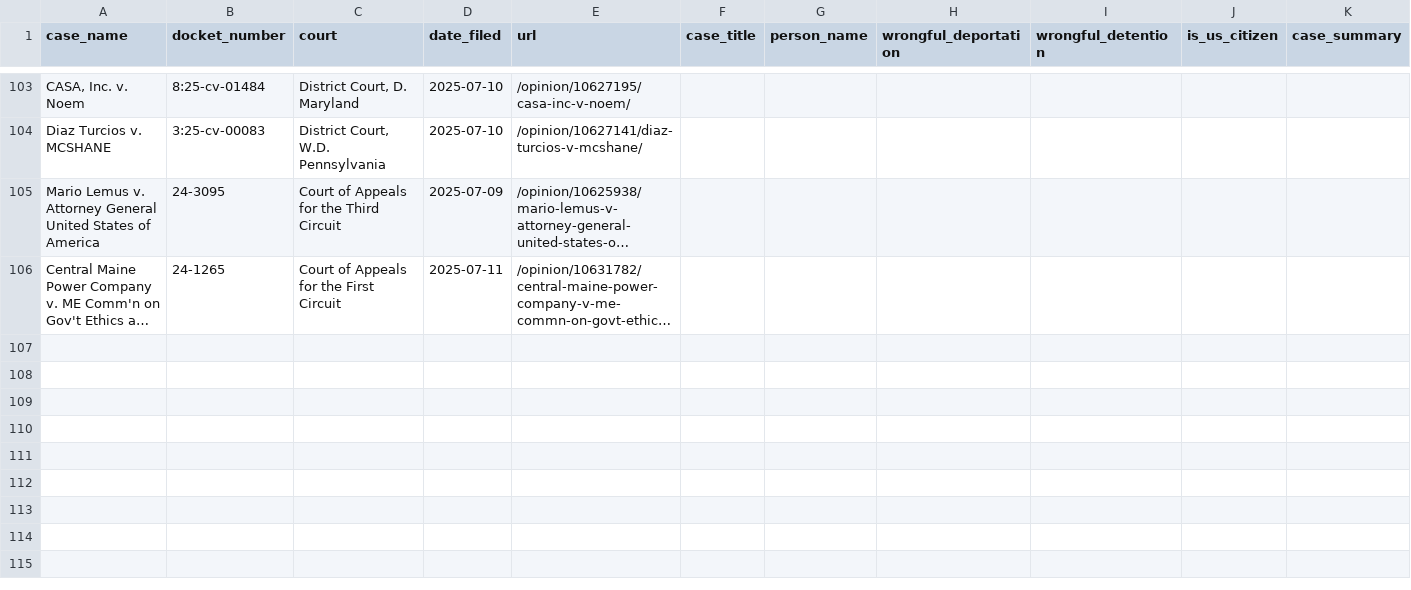
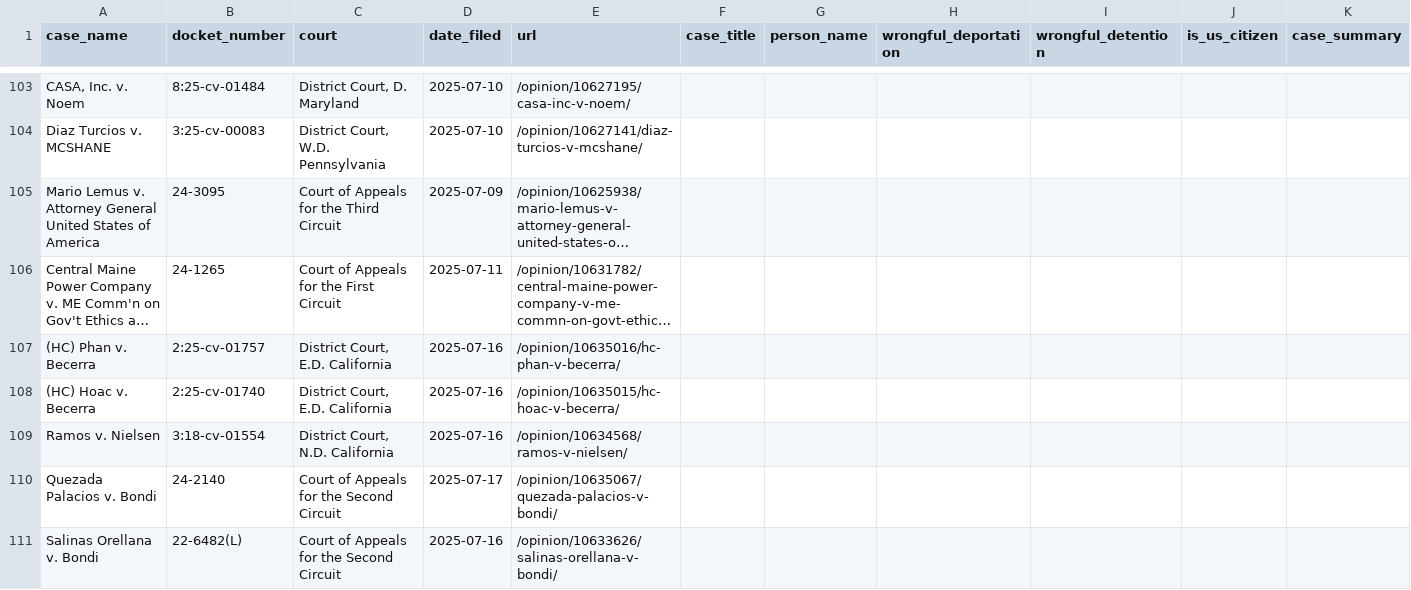
Before and after one commit to jackwerner/wrongfulDeportationsAndDetentions, a CSV file: courtlistener_cases.csv, drawn as a sheet; only a part is shown, gaps mark what is left out; long unchanged cells end in …; the diff names each change by its address in the sheet, - before the commit and + after, or states it on an @@ line.

```diff
--- a/courtlistener_cases.csv
+++ b/courtlistener_cases.csv
+row 107: (HC) Phan v. Becerra | 2:25-cv-01757 | District Court, E.D. California | 2025-07-16 | /opinion/10635016/hc-phan-v-becerra/
+row 108: (HC) Hoac v. Becerra | 2:25-cv-01740 | District Court, E.D. California | 2025-07-16 | /opinion/10635015/hc-hoac-v-becerra/
+row 109: Ramos v. Nielsen | 3:18-cv-01554 | District Court, N.D. California | 2025-07-16 | /opinion/10634568/ramos-v-nielsen/
+row 110: Quezada Palacios v. Bondi | 24-2140 | Court of Appeals for the Second Circuit | 2025-07-17 | /opinion/10635067/quezada-palacios-v-bondi/
+row 111: Salinas Orellana v. Bondi | 22-6482(L) | Court of Appeals for the Second Circuit | 2025-07-16 | /opinion/10633626/salinas-orellana-v-bondi/
```
